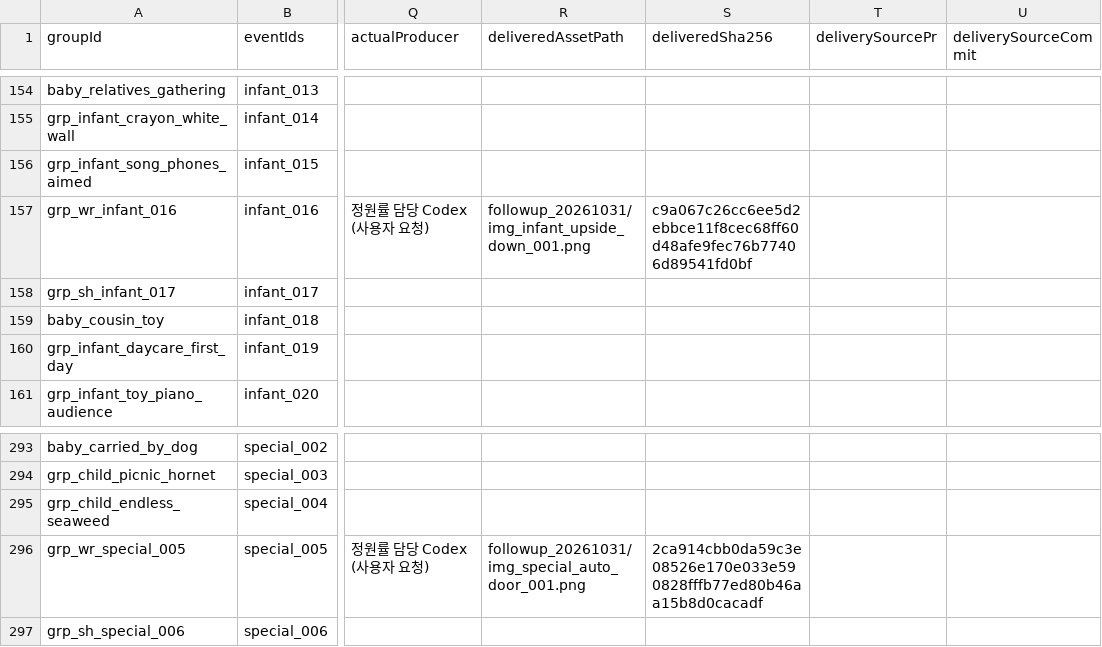
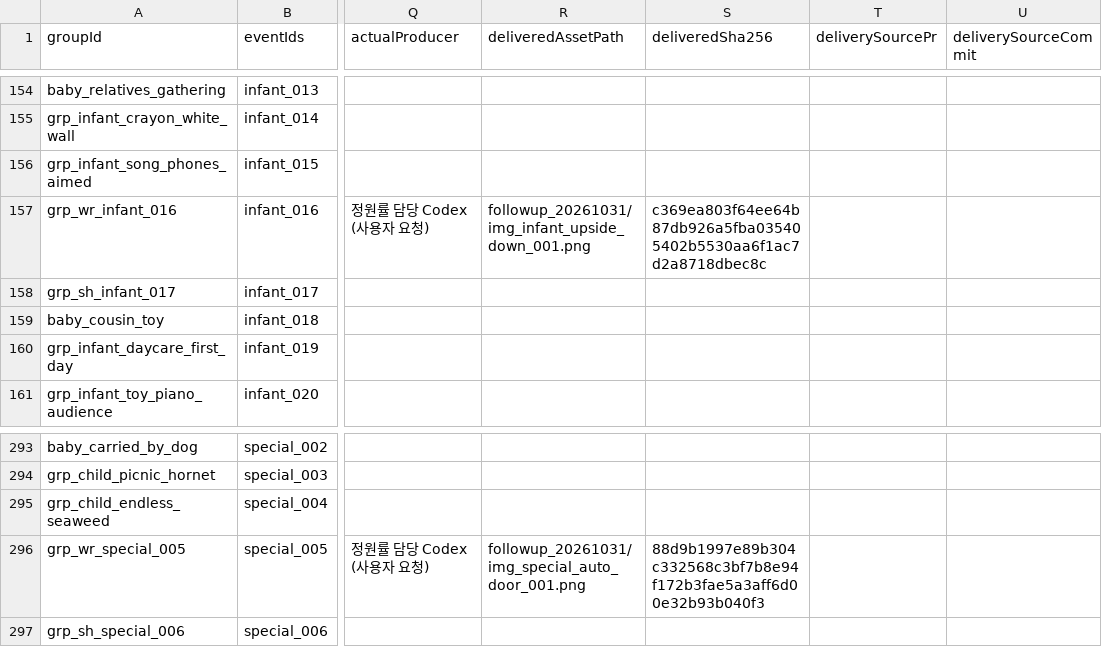
Before and after one commit to sunhan2002-cyber/hansung-lifegame, a CSV file: docs/assignments/20261031/이미지그룹_제작대장.csv, drawn as a sheet; only a part is shown, gaps mark what is left out; the diff names each change by its address in the sheet, - before the commit and + after, or states it on an @@ line.

```diff
--- a/docs/assignments/20261031/이미지그룹_제작대장.csv
+++ b/docs/assignments/20261031/이미지그룹_제작대장.csv
-S157 (deliveredSha256): c9a067c26cc6ee5d2ebbce11f8cec68ff60d48afe9fec76b77406d89541fd0bf
+S157 (deliveredSha256): c369ea803f64ee64b87db926a5fba035405402b5530aa6f1ac7d2a8718dbec8c
-S296 (deliveredSha256): 2ca914cbb0da59c3e08526e170e033e590828fffb77ed80b46aa15b8d0cacadf
+S296 (deliveredSha256): 88d9b1997e89b304c332568c3bf7b8e94f172b3fae5a3aff6d00e32b93b040f3
```
Also changed, not shown: 12 other files.
